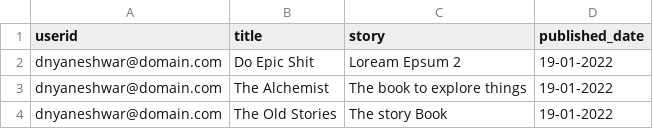
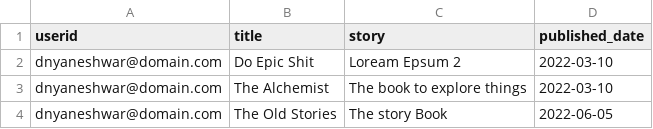
Before and after one commit to Dnyaneshwar-dev/Microservices-Assignment, a CSV file: content-service/uploads/contents.csv, drawn as a sheet.

Commit message:
modified sorting and date formats

```diff
--- a/content-service/uploads/contents.csv
+++ b/content-service/uploads/contents.csv
@@ -1,4 +1,4 @@
 userid,title,story,published_date
-dnyaneshwar@domain.com,Do Epic Shit,Loream Epsum 2,19-01-2022
-dnyaneshwar@domain.com,The Alchemist,The book to explore things,19-01-2022
-dnyaneshwar@domain.com,The Old Stories,The story Book,19-01-2022
+dnyaneshwar@domain.com,Do Epic Shit,Loream Epsum 2,2022-03-10
+dnyaneshwar@domain.com,The Alchemist,The book to explore things,2022-03-10
+dnyaneshwar@domain.com,The Old Stories,The story Book,2022-06-05
```
Also changed, not shown: 4 other files.
